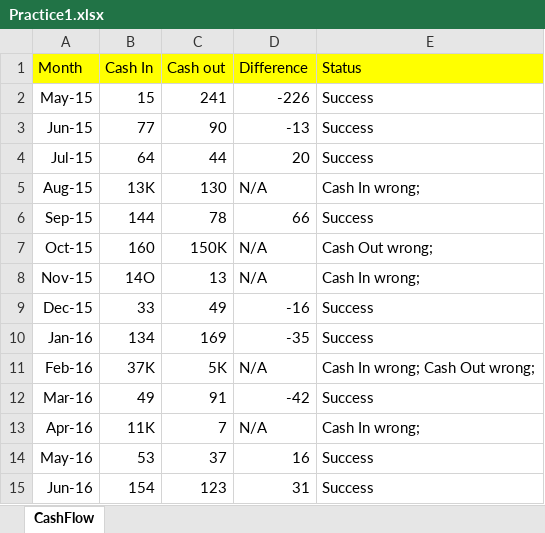
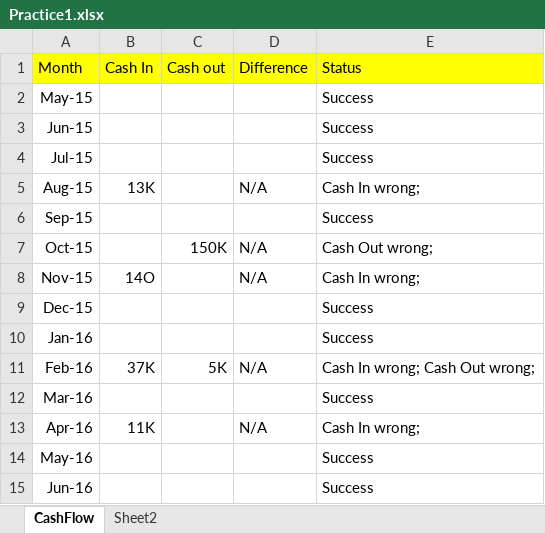
Before and after one commit to DarKovPl/learning-UiPath, an Excel workbook: AutomationOfSpreadsheetCalculationPractice_1/Practice1.xlsx, sheet CashFlow, drawn as a sheet; only a part is shown; values as stored, in another font and other column widths than the file's, no borders; the diff covers the shown part only; the diff names each change by its address in the sheet, - before the commit and + after, or states it on an @@ line.

```diff
--- a/AutomationOfSpreadsheetCalculationPractice_1/Practice1.xlsx (sheet CashFlow)
+++ b/AutomationOfSpreadsheetCalculationPractice_1/Practice1.xlsx (sheet CashFlow)
+sheet tab: Sheet2
-B2: 15
+B2: (empty)
-C2: 241
+C2: (empty)
-D2: -226
+D2: (empty)
-B3: 77
+B3: (empty)
-C3: 90
+C3: (empty)
-D3: -13
+D3: (empty)
-B4: 64
+B4: (empty)
-C4: 44
+C4: (empty)
-D4: 20
+D4: (empty)
-C5: 130
+C5: (empty)
-B6: 144
+B6: (empty)
-C6: 78
+C6: (empty)
-D6: 66
+D6: (empty)
-B7: 160
+B7: (empty)
-C8: 13
+C8: (empty)
-B9: 33
+B9: (empty)
-C9: 49
+C9: (empty)
-D9: -16
+D9: (empty)
-B10: 134
+B10: (empty)
-C10: 169
+C10: (empty)
-D10: -35
+D10: (empty)
-B12: 49
+B12: (empty)
-C12: 91
+C12: (empty)
-D12: -42
+D12: (empty)
-C13: 7
+C13: (empty)
-B14: 53
+B14: (empty)
-C14: 37
+C14: (empty)
-D14: 16
+D14: (empty)
-B15: 154
+B15: (empty)
-C15: 123
+C15: (empty)
-D15: 31
+D15: (empty)
```
Also changed, not shown: 81 edited cells elsewhere in this sheet, 5 other files.
